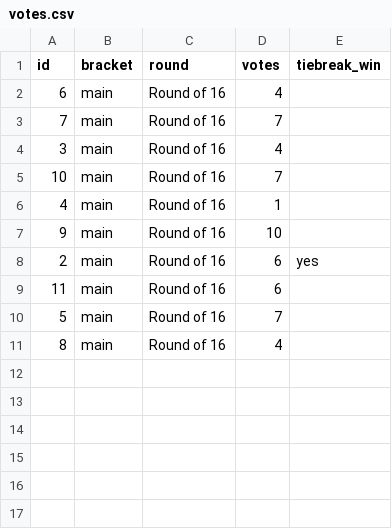
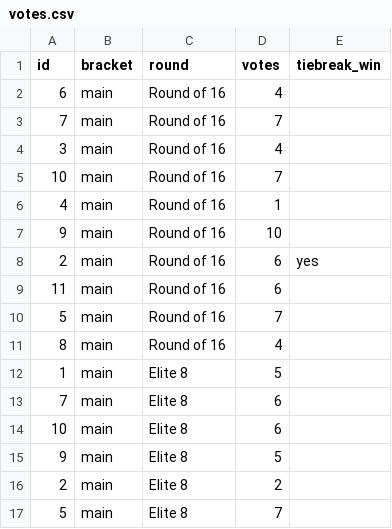
Before and after one commit to sudo-broberts66/AI-metaphor-tournament-2026, a CSV file: data/votes.csv, drawn as a sheet.

Commit message:
Add files via upload

```diff
--- a/data/votes.csv
+++ b/data/votes.csv
@@ -11 +11,7 @@ id,bracket,round,votes,tiebreak_win
 8,main,Round of 16,4,
+1,main,Elite 8,5,
+7,main,Elite 8,6,
+10,main,Elite 8,6,
+9,main,Elite 8,5,
+2,main,Elite 8,2,
+5,main,Elite 8,7,
```
